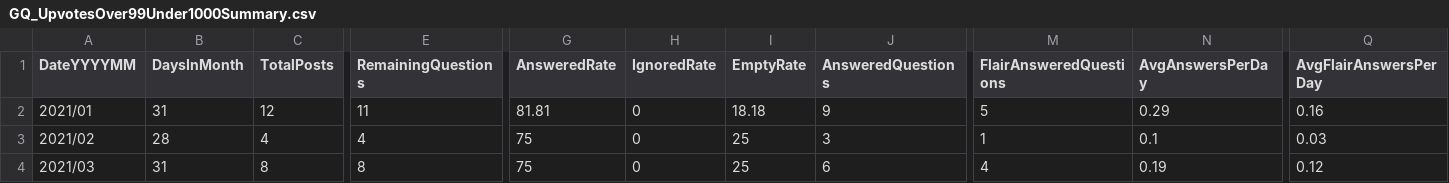
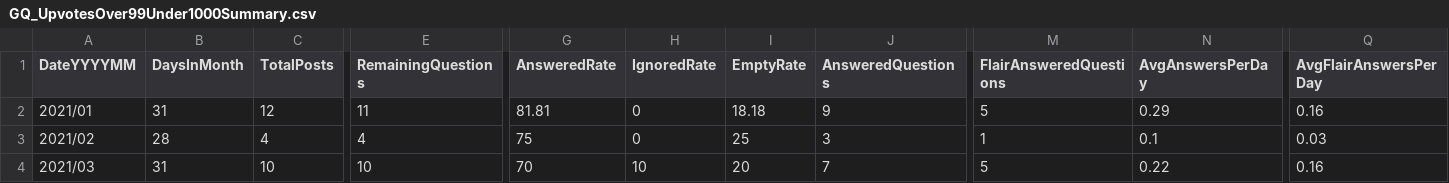
Before and after one commit to AskHistoriansStats/FullStatisticsArchive, a CSV file: Spreadsheets/Summaries/GQ_UpvotesOver99Under1000Summary.csv, drawn as a sheet; only a part is shown, gaps mark what is left out; the diff names each change by its address in the sheet, - before the commit and + after, or states it on an @@ line.

```diff
--- a/Spreadsheets/Summaries/GQ_UpvotesOver99Under1000Summary.csv
+++ b/Spreadsheets/Summaries/GQ_UpvotesOver99Under1000Summary.csv
-C4 (TotalPosts): 8
+C4 (TotalPosts): 10
-E4 (RemainingQuestions): 8
+E4 (RemainingQuestions): 10
-G4 (AnsweredRate): 75
+G4 (AnsweredRate): 70
-H4 (IgnoredRate): 0
+H4 (IgnoredRate): 10
-I4 (EmptyRate): 25
+I4 (EmptyRate): 20
-J4 (AnsweredQuestions): 6
+J4 (AnsweredQuestions): 7
-M4 (FlairAnsweredQuestions): 4
+M4 (FlairAnsweredQuestions): 5
-N4 (AvgAnswersPerDay): 0.19
+N4 (AvgAnswersPerDay): 0.22
-Q4 (AvgFlairAnswersPerDay): 0.12
+Q4 (AvgFlairAnswersPerDay): 0.16
```
Also changed, not shown: Spreadsheets/Summaries/GQ_UpvotesOver9Under100Summary.csv, Spreadsheets/Summaries/TotalUpvotesSummary.csv, 13 other files.
